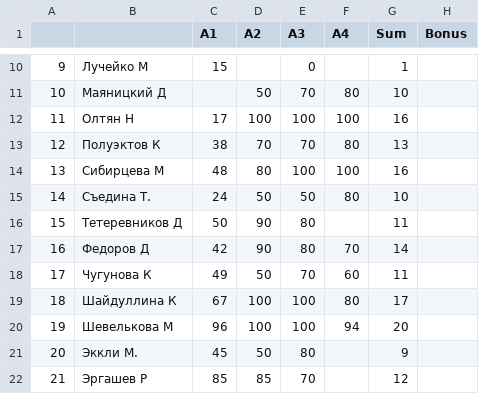
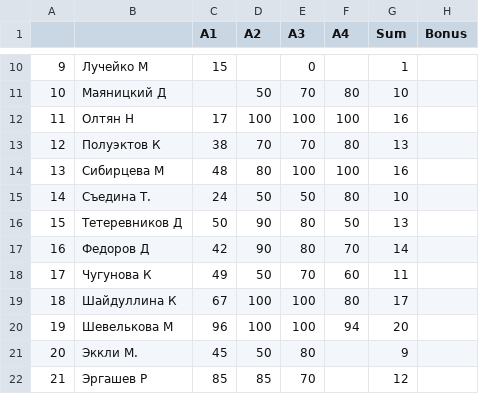
Before and after one commit to balezz/tad_ml_dl_2021, a CSV file: A1-4_results.csv, drawn as a sheet; only a part is shown, gaps mark what is left out.

Commit message:
Update A1-4_results.csv

```diff
--- a/A1-4_results.csv
+++ b/A1-4_results.csv
@@ -15,3 +15,3 @@
 14,Съедина Т.,24,50,50,80,10,
-15,Тетеревников Д,50,90,80,,11,
+15,Тетеревников Д,50,90,80,50,13,
 16,Федоров Д,42,90,80,70,14,
```
